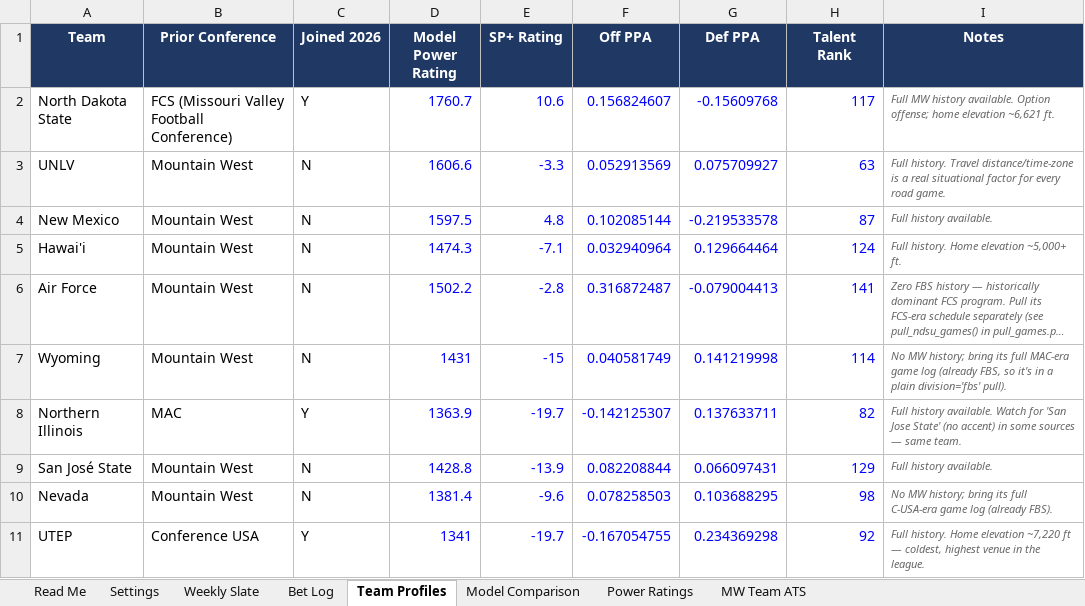
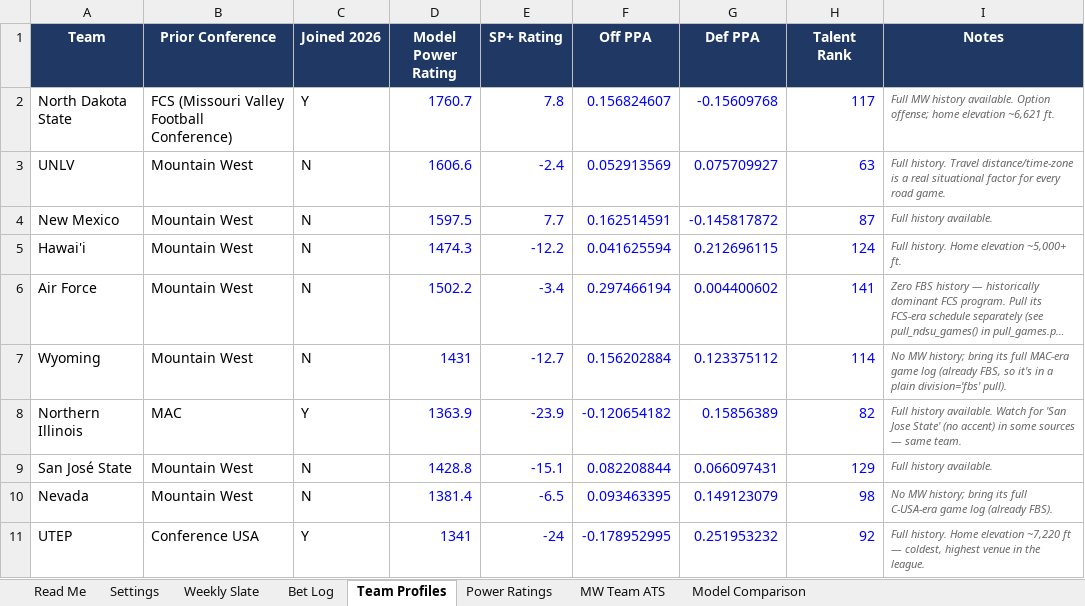
Before and after one commit to colea223/mdubcapping, an Excel workbook: excel/MW_Handicapping_Tracker.xlsx, sheet Team Profiles, drawn as a sheet; long unchanged cells end in …; values as stored, in another font and other column widths than the file's, no borders; the diff names each change by its address in the sheet, - before the commit and + after, or states it on an @@ line.

```diff
--- a/excel/MW_Handicapping_Tracker.xlsx (sheet Team Profiles)
+++ b/excel/MW_Handicapping_Tracker.xlsx (sheet Team Profiles)
@@ sheet tab order changed: Read Me | Settings | Weekly Slate | Bet Log | Team Profiles | Power Ratings | MW Team ATS | Model Comparison @@
-E2 (SP+ Rating): 10.6
+E2 (SP+ Rating): 7.8
-E3 (SP+ Rating): -3.3
+E3 (SP+ Rating): -2.4
-E4 (SP+ Rating): 4.8
+E4 (SP+ Rating): 7.7
-F4 (Off PPA): 0.102085144
+F4 (Off PPA): 0.162514591
-G4 (Def PPA): -0.219533578
+G4 (Def PPA): -0.145817872
-E5 (SP+ Rating): -7.1
+E5 (SP+ Rating): -12.2
-F5 (Off PPA): 0.032940964
+F5 (Off PPA): 0.041625594
-G5 (Def PPA): 0.129664464
+G5 (Def PPA): 0.212696115
-E6 (SP+ Rating): -2.8
+E6 (SP+ Rating): -3.4
-F6 (Off PPA): 0.316872487
+F6 (Off PPA): 0.297466194
-G6 (Def PPA): -0.079004413
+G6 (Def PPA): 0.004400602
-E7 (SP+ Rating): -15
+E7 (SP+ Rating): -12.7
-F7 (Off PPA): 0.040581749
+F7 (Off PPA): 0.156202884
-G7 (Def PPA): 0.141219998
+G7 (Def PPA): 0.123375112
-E8 (SP+ Rating): -19.7
+E8 (SP+ Rating): -23.9
-F8 (Off PPA): -0.142125307
+F8 (Off PPA): -0.120654182
-G8 (Def PPA): 0.137633711
+G8 (Def PPA): 0.15856389
-E9 (SP+ Rating): -13.9
+E9 (SP+ Rating): -15.1
-E10 (SP+ Rating): -9.6
+E10 (SP+ Rating): -6.5
-F10 (Off PPA): 0.078258503
+F10 (Off PPA): 0.093463395
-G10 (Def PPA): 0.103688295
+G10 (Def PPA): 0.149123079
-E11 (SP+ Rating): -19.7
+E11 (SP+ Rating): -24
-F11 (Off PPA): -0.167054755
+F11 (Off PPA): -0.178952995
-G11 (Def PPA): 0.234369298
+G11 (Def PPA): 0.251953232
```
Also changed, not shown: sheet Model Comparison, sheet Power Ratings, sheet Weekly Slate, sheet MW Team ATS, 35 other files.
